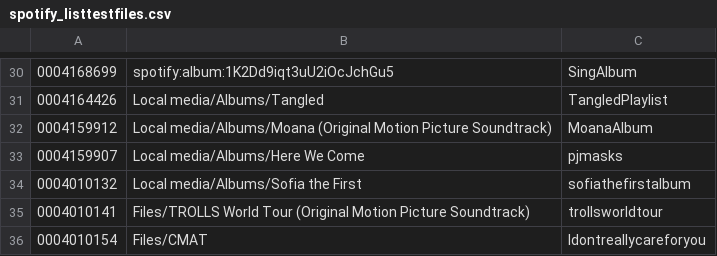
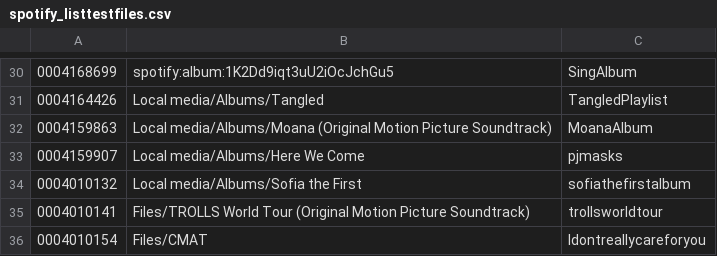
Before and after one commit to peadarforbes/musicbox, a CSV file: spotify_listtestfiles.csv, drawn as a sheet; only a part is shown, gaps mark what is left out.

Commit message:
Update spotify_listtestfiles.csv

```diff
--- a/spotify_listtestfiles.csv
+++ b/spotify_listtestfiles.csv
@@ -31,3 +31,3 @@
 0004164426,Local media/Albums/Tangled,TangledPlaylist
-0004159912,Local media/Albums/Moana (Original Motion Picture Soundtrack),MoanaAlbum
+0004159863,Local media/Albums/Moana (Original Motion Picture Soundtrack),MoanaAlbum
 0004159907,Local media/Albums/Here We Come,pjmasks
```
